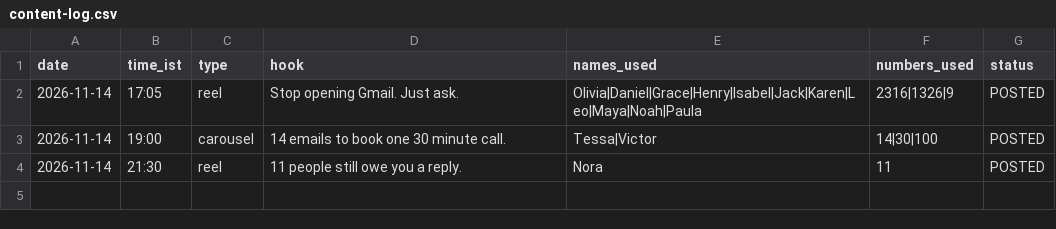
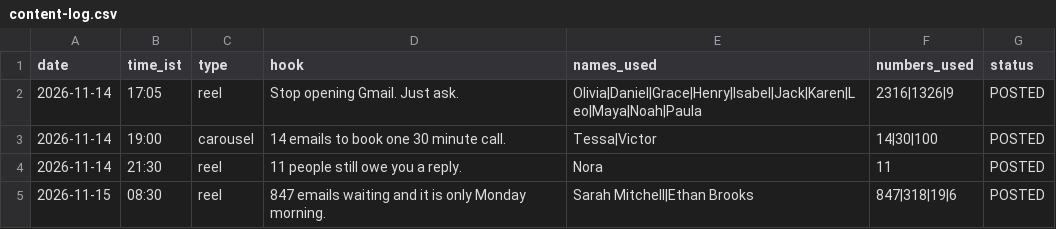
Before and after one commit to sirisha-patuju/karo-content, a CSV file: logs/content-log.csv, drawn as a sheet; the diff names each change by its address in the sheet, - before the commit and + after, or states it on an @@ line.

```diff
--- a/logs/content-log.csv
+++ b/logs/content-log.csv
+row 5: 2026-11-15 | 08:30 | reel | 847 emails waiting and it is only Monday morning. | Sarah Mitchell|Ethan Brooks | 847|318|19|6 | POSTED
```
Also changed, not shown: 1 other file.
